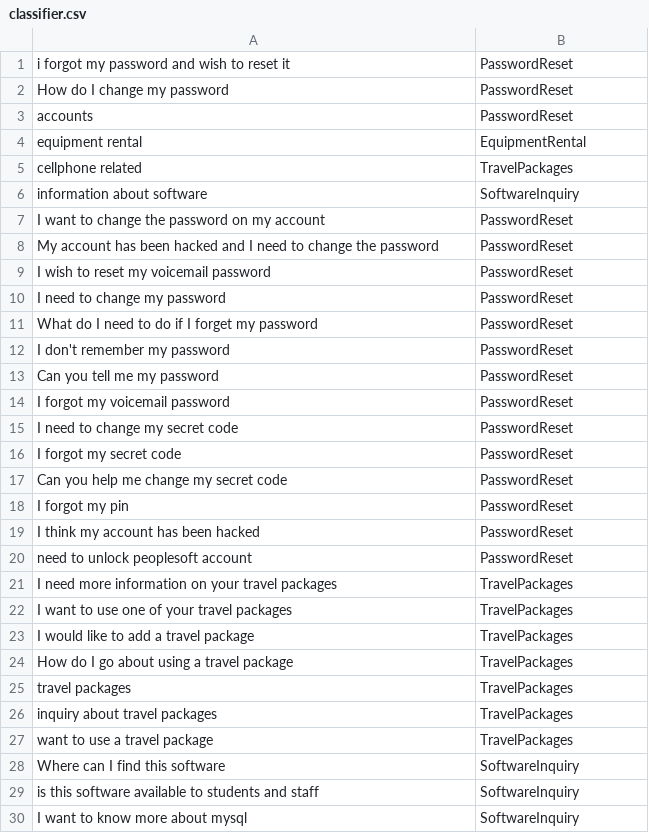
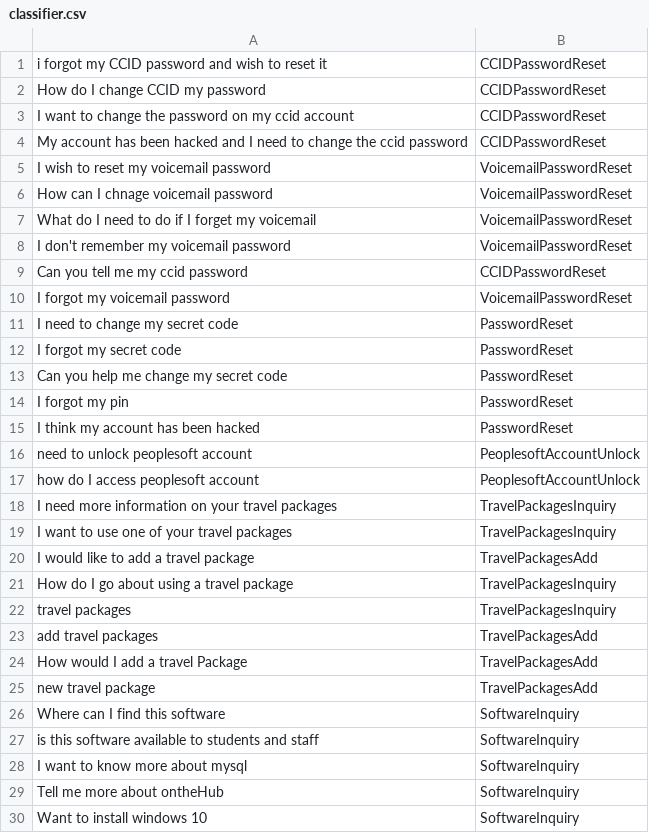
Before and after one commit to Debbie220/IST-chatbot, a CSV file: training/classifier.csv, drawn as a sheet; only a part is shown; the shorter side is filled out with more unchanged rows.

Commit message:
added new classes for password reset

```diff
--- a/training/classifier.csv
+++ b/training/classifier.csv
@@ -1,15 +1,11 @@
-i forgot my password and wish to reset it, PasswordReset
-How do I change my password, PasswordReset
-accounts, PasswordReset
-equipment rental, EquipmentRental
-cellphone related, TravelPackages
-information about software, SoftwareInquiry
-I want to change the password on my account, PasswordReset
-My account has been hacked and I need to change the password, PasswordReset
-I wish to reset my voicemail password, PasswordReset
-I need to change my password, PasswordReset
-What do I need to do if I forget my password, PasswordReset
-I don't remember my password, PasswordReset
-Can you tell me my password, PasswordReset
-I forgot my voicemail password, PasswordReset
+i forgot my CCID password and wish to reset it, CCIDPasswordReset
+How do I change CCID my password, CCIDPasswordReset
+I want to change the password on my ccid account, CCIDPasswordReset
+My account has been hacked and I need to change the ccid password, CCIDPasswordReset
+I wish to reset my voicemail password, VoicemailPasswordReset
+How can I chnage voicemail password, VoicemailPasswordReset
+What do I need to do if I forget my voicemail, VoicemailPasswordReset
+I don't remember my voicemail password, VoicemailPasswordReset
+Can you tell me my ccid password, CCIDPasswordReset
+I forgot my voicemail password, VoicemailPasswordReset
 I need to change my secret code, PasswordReset
@@ -19,10 +15,12 @@ I forgot my pin, PasswordReset
 I think my account has been hacked, PasswordReset
-need to unlock peoplesoft account, PasswordReset
-I need more information on your travel packages, TravelPackages
-I want to use one of your travel packages, TravelPackages
-I would like to add a travel package, TravelPackages
-How do I go about using a travel package, TravelPackages
-travel packages, TravelPackages
-inquiry about travel packages, TravelPackages
-want to use a travel package, TravelPackages
+need to unlock peoplesoft account, PeoplesoftAccountUnlock
+how do I access peoplesoft account, PeoplesoftAccountUnlock
+I need more information on your travel packages, TravelPackagesInquiry
+I want to use one of your travel packages, TravelPackagesInquiry
+I would like to add a travel package, TravelPackagesAdd
+How do I go about using a travel package, TravelPackagesInquiry
+travel packages, TravelPackagesInquiry
+add travel packages, TravelPackagesAdd
+How would I add a travel Package, TravelPackagesAdd
+new travel package, TravelPackagesAdd
 Where can I find this software, SoftwareInquiry
```
